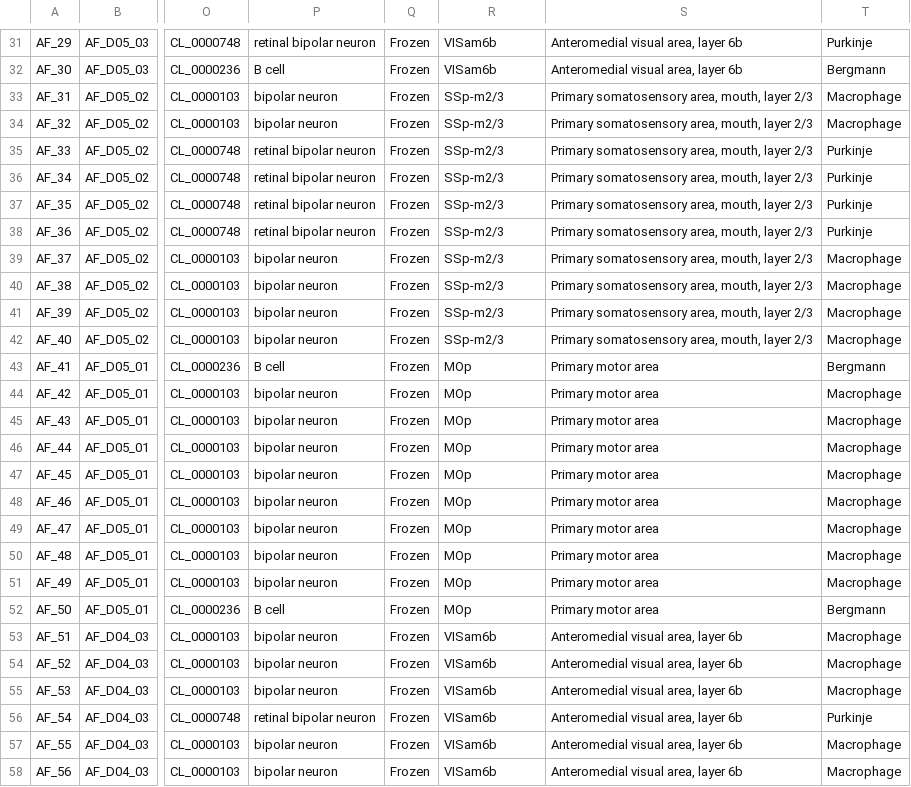
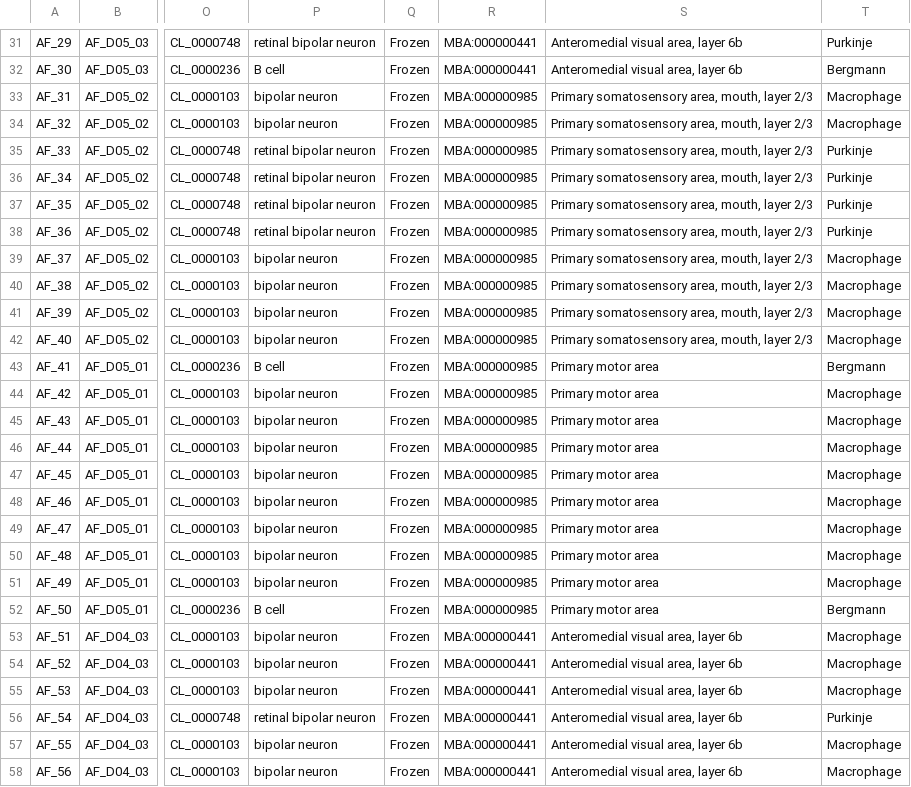
Before and after one commit to zbedo/single_cell_portal_core, a TSV file: db/seed/synthetic_studies/mouse_brain/metadata.tsv, drawn as a sheet; only a part is shown, gaps mark what is left out; the diff covers the shown part only; the diff names each change by its address in the sheet, - before the commit and + after, or states it on an @@ line.

```diff
--- a/db/seed/synthetic_studies/mouse_brain/metadata.tsv
+++ b/db/seed/synthetic_studies/mouse_brain/metadata.tsv
-R31:R32: VISam6b
+R31:R32: MBA:000000441
-R33:R42: SSp-m2/3
+R33:R42: MBA:000000985
-R43:R52: MOp
+R43:R52: MBA:000000985
-R53:R58: VISam6b
+R53:R58: MBA:000000441
```
Also changed, not shown: 102 edited cells elsewhere in this file.
